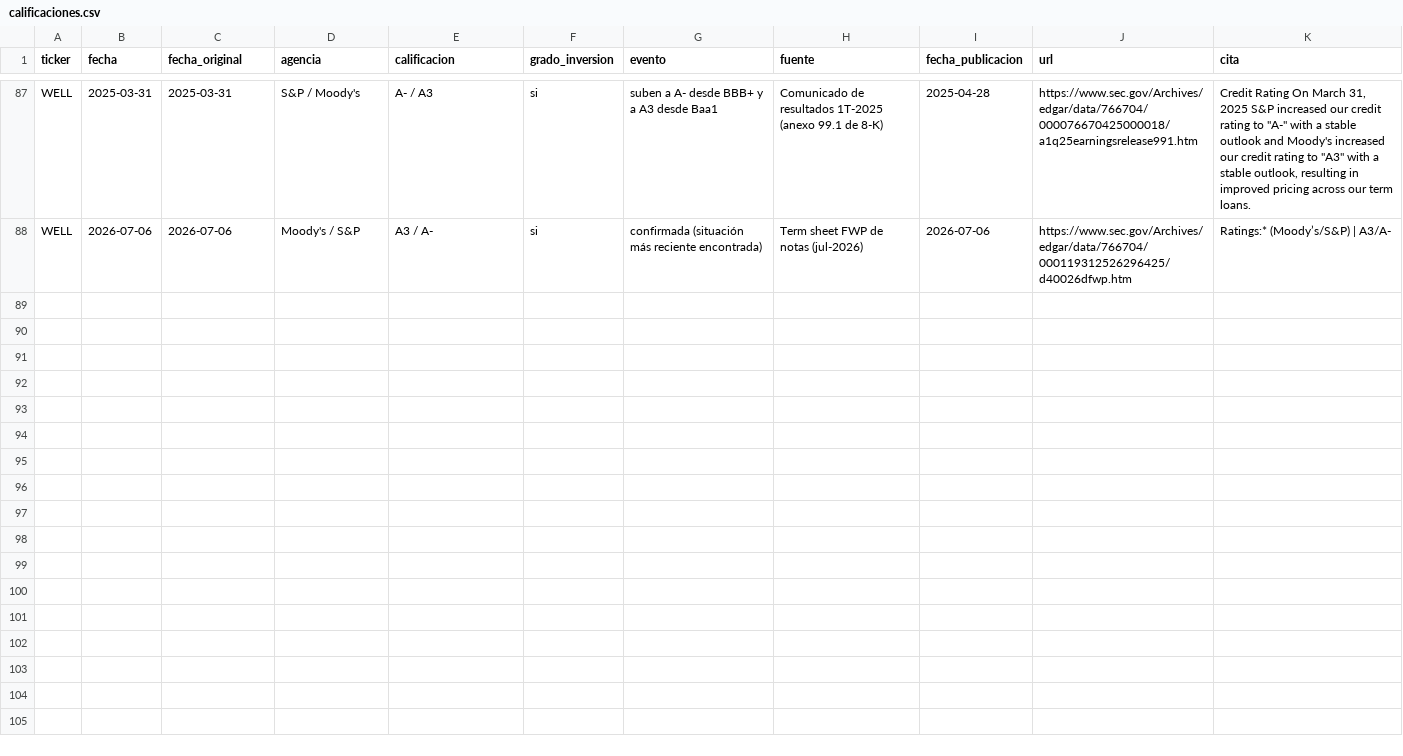
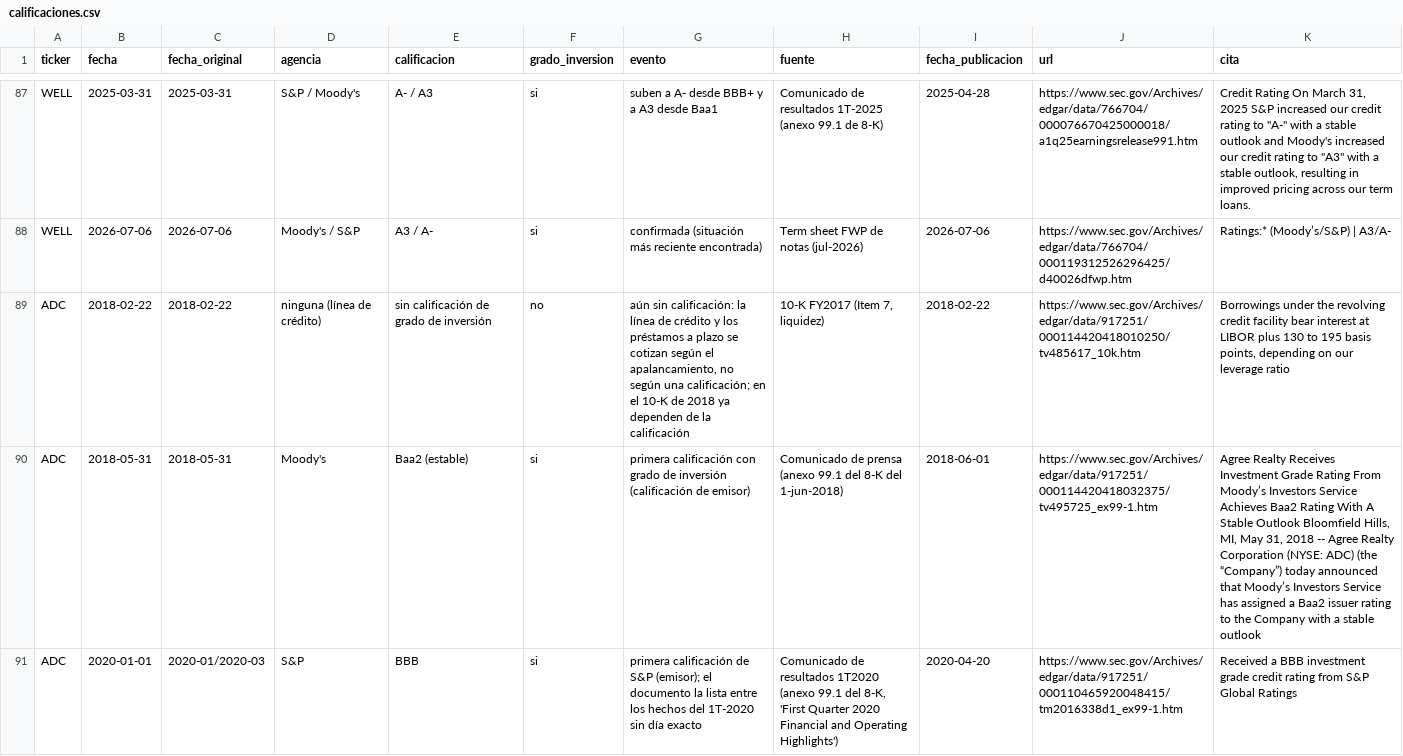
Before and after one commit to CompositeManTrader/Modelo-REITS, a CSV file: data/estudios/calificaciones.csv, drawn as a sheet; only a part is shown, gaps mark what is left out; the diff covers the shown part only; the diff names each change by its address in the sheet, - before the commit and + after, or states it on an @@ line.

```diff
--- a/data/estudios/calificaciones.csv
+++ b/data/estudios/calificaciones.csv
+row 89: ADC | 2018-02-22 | 2018-02-22 | ninguna (línea de crédito) | sin calificación de grado de inversión | no | aún sin calificación: la línea de crédito y los préstamos a plazo se cotizan según el apalancamiento, no según una calificación; en el 10-K de 2018 ya dependen de la calificación | 10-K FY2017 (Item 7, liquidez) | 2018-02-22 | https://www.sec.gov/Archives/edgar/data/917251/000114420418010250/tv485617_10k.htm | Borrowings under the revolving credit facility bear interest at LIBOR plus 130 to 195 basis points, depending on our leverage ratio
+row 90: ADC | 2018-05-31 | 2018-05-31 | Moody's | Baa2 (estable) | si | primera calificación con grado de inversión (calificación de emisor) | Comunicado de prensa (anexo 99.1 del 8-K del 1-jun-2018) | 2018-06-01 | https://www.sec.gov/Archives/edgar/data/917251/000114420418032375/tv495725_ex99-1.htm | Agree Realty Receives Investment Grade Rating From Moody’s Investors Service Achieves Baa2 Rating With A Stable Outlook Bloomfield Hills, MI, May 31, 2018 -- Agree Realty Corporation (NYSE: ADC) (the “Company”) today announced that Moody’s Investors Service has assigned a Baa2 issuer rating to the Company with a stable outlook
+row 91: ADC | 2020-01-01 | 2020-01/2020-03 | S&P | BBB | si | primera calificación de S&P (emisor); el documento la lista entre los hechos del 1T-2020 sin día exacto | Comunicado de resultados 1T2020 (anexo 99.1 del 8-K, 'First Quarter 2020 Financial and Operating Highlights') | 2020-04-20 | https://www.sec.gov/Archives/edgar/data/917251/000110465920048415/tm2016338d1_ex99-1.htm | Received a BBB investment grade credit rating from S&P Global Ratings
```
Also changed, not shown: 7 added rows elsewhere in this file, 8 other files.
